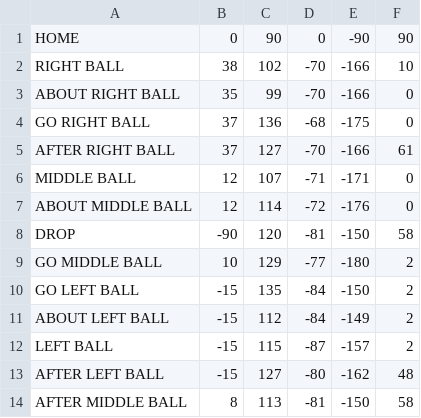
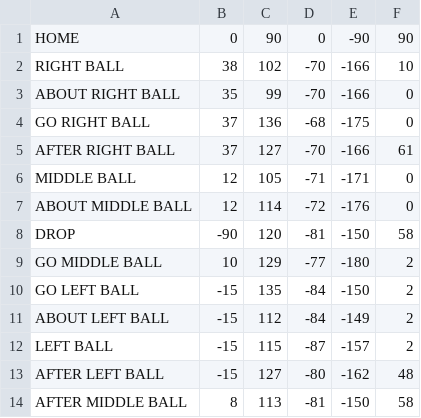
Before and after one commit to monkeycade/ME435_final_project, a CSV file: Android/Main app/app/src/main/res/raw/positiondirect.csv, drawn as a sheet.

```diff
--- a/Android/Main app/app/src/main/res/raw/positiondirect.csv
+++ b/Android/Main app/app/src/main/res/raw/positiondirect.csv
@@ -5,3 +5,3 @@ GO RIGHT BALL,37,136,-68,-175,0
 AFTER RIGHT BALL,37,127,-70,-166,61
-MIDDLE BALL,12,107,-71,-171,0
+MIDDLE BALL,12,105,-71,-171,0
 ABOUT MIDDLE BALL,12,114,-72,-176,0
```
Also changed, not shown: 4 other files.
